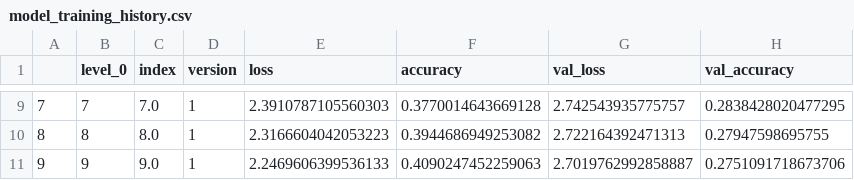
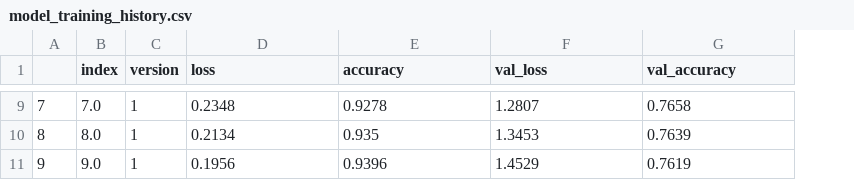
Before and after one commit to DanFassi/Rakuten, a CSV file: versions/model/model_training_history.csv, drawn as a sheet; only a part is shown, gaps mark what is left out; removed rows and columns are numbered as before the commit, all else as after; the diff covers the shown part only; the diff names each change by its address in the sheet, - before the commit and + after, or states it on an @@ line.

```diff
--- a/versions/model/model_training_history.csv
+++ b/versions/model/model_training_history.csv
-column B (level_0), rows 9-11: 7 | 8 | 9
-D9 (loss): 2.3910787105560303
+D9 (loss): 0.2348
-E9 (accuracy): 0.3770014643669128
+E9 (accuracy): 0.9278
-F9 (val_loss): 2.742543935775757
+F9 (val_loss): 1.2807
-G9 (val_accuracy): 0.2838428020477295
+G9 (val_accuracy): 0.7658
-D10 (loss): 2.3166604042053223
+D10 (loss): 0.2134
-E10 (accuracy): 0.3944686949253082
+E10 (accuracy): 0.935
-F10 (val_loss): 2.722164392471313
+F10 (val_loss): 1.3453
-G10 (val_accuracy): 0.27947598695755
+G10 (val_accuracy): 0.7639
-D11 (loss): 2.2469606399536133
+D11 (loss): 0.1956
-E11 (accuracy): 0.4090247452259063
+E11 (accuracy): 0.9396
-F11 (val_loss): 2.7019762992858887
+F11 (val_loss): 1.4529
-G11 (val_accuracy): 0.2751091718673706
+G11 (val_accuracy): 0.7619
```
Also changed, not shown: 28 edited cells elsewhere in this file, model_training_history.csv, 4 other files.
